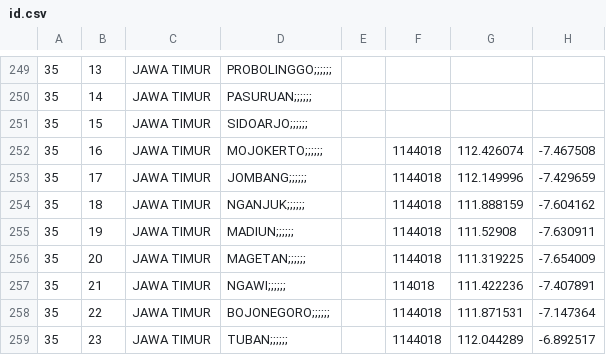
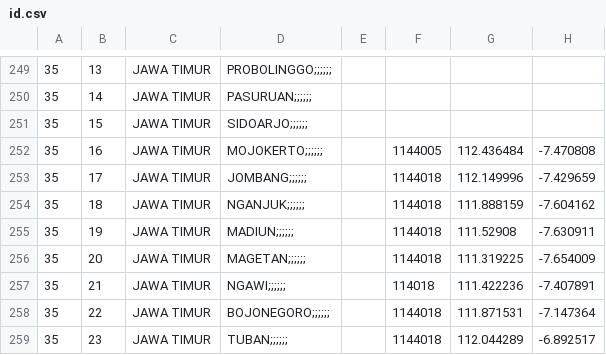
Before and after one commit to peuyeum/peuyeum, a CSV file: docs/id.csv, drawn as a sheet; only a part is shown, gaps mark what is left out; the diff names each change by its address in the sheet, - before the commit and + after, or states it on an @@ line.

```diff
--- a/docs/id.csv
+++ b/docs/id.csv
-F252: 1144018
+F252: 1144005
-G252: 112.426074
+G252: 112.436484
-H252: -7.467508
+H252: -7.470808
```
Also changed, not shown: 2 other files.
